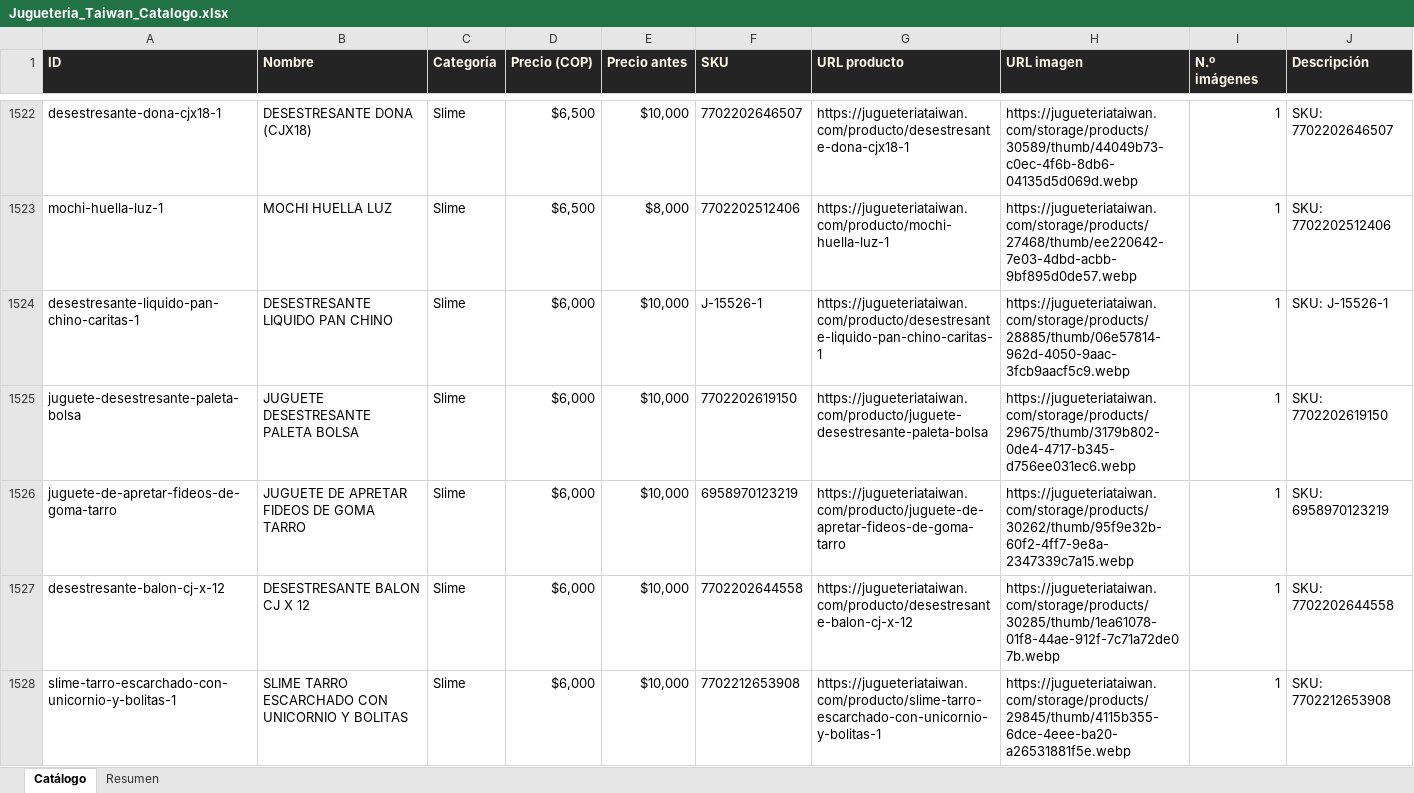
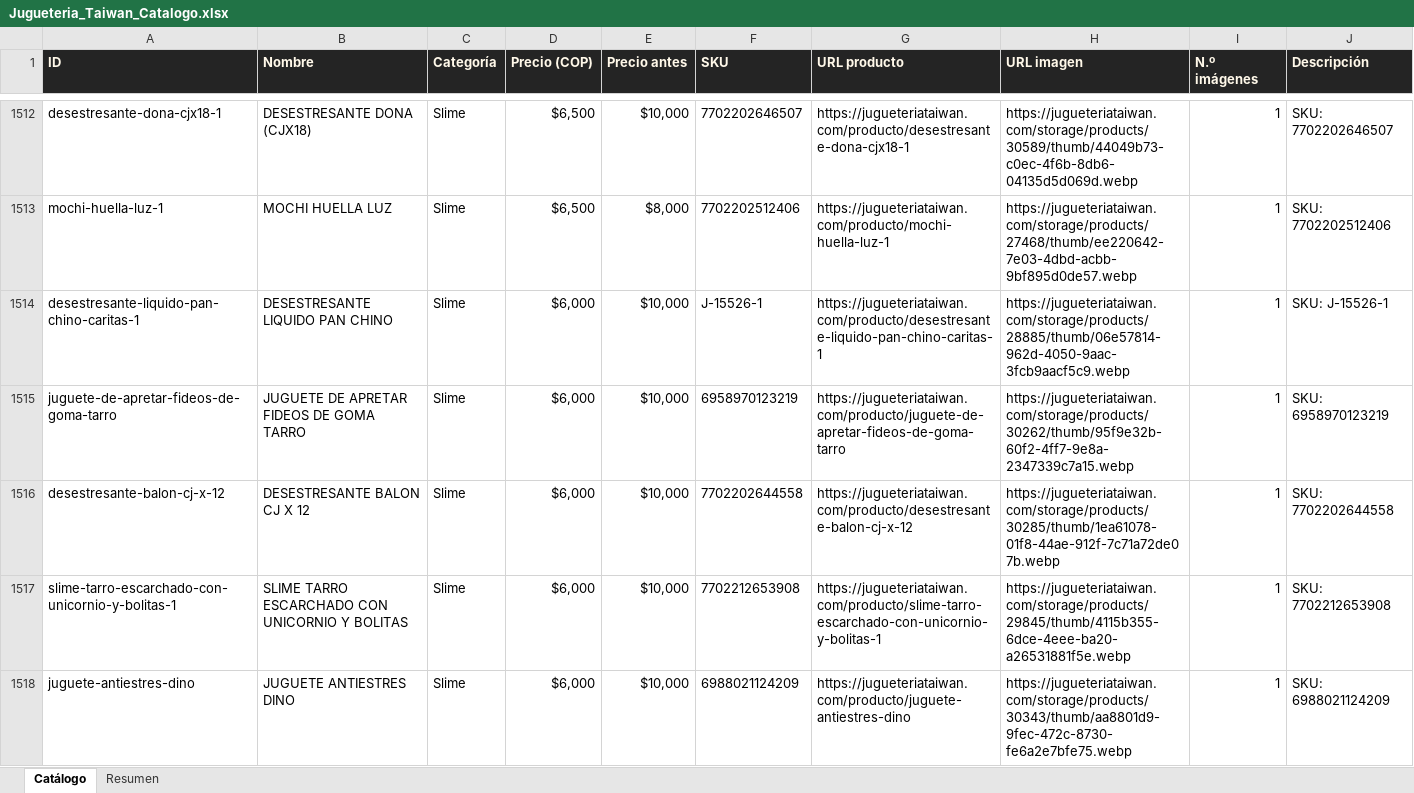
Before and after one commit to ikib2c/iki, an Excel workbook: Jugueteria_Taiwan_Catalogo.xlsx, sheet Catálogo, drawn as a sheet; only a part is shown, gaps mark what is left out; the shorter side is filled out with more unchanged rows; values as stored, in another font and other column widths than the file's, no borders; the diff covers the shown part only; the diff names each change by its address in the sheet, - before the commit and + after, or states it on an @@ line.

Commit message:
sync: actualiza catalogo de la tienda y Excel de proveedores [skip ci]

```diff
--- a/Jugueteria_Taiwan_Catalogo.xlsx (sheet Catálogo)
+++ b/Jugueteria_Taiwan_Catalogo.xlsx (sheet Catálogo)
-row 1525: juguete-desestresante-paleta-bolsa | JUGUETE DESESTRESANTE PALETA BOLSA | Slime | $6,000 | $10,000 | 7702202619150 | https://jugueteriataiwan.com/producto/juguete-desestresante-paleta-bolsa | https://jugueteriataiwan.com/storage/products/29675/thumb/3179b802-0de4-4717-b345-d756ee031ec6.webp | 1 | SKU: 7702202619150
```
Also changed, not shown: 18 removed rows and 6 edited cells elsewhere in this sheet, sheet Resumen, Gava_Joyeria_Catalogo.xlsx, OpenMind_Catalogo.xlsx, 4 other files.
